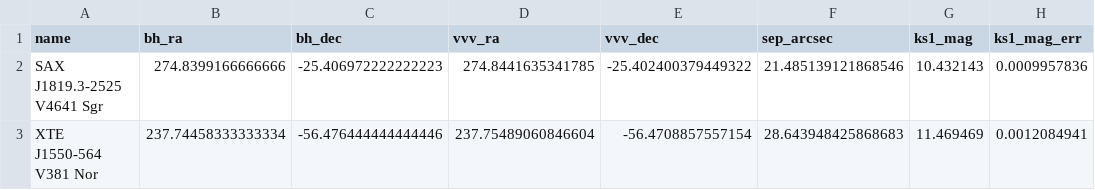
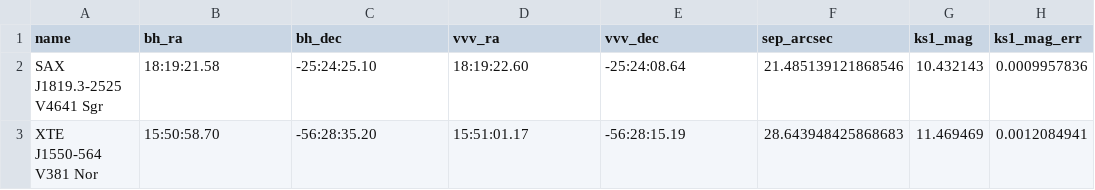
Before and after one commit to alicja-brzezowska/X-ray-binaries-data-scraper, a CSV file: black_holes_with_vvv.csv, drawn as a sheet; only a part is shown; the diff names each change by its address in the sheet, - before the commit and + after, or states it on an @@ line.

```diff
--- a/black_holes_with_vvv.csv
+++ b/black_holes_with_vvv.csv
-B2 (bh_ra): 274.8399166666666
+B2 (bh_ra): 18:19:21.58
-C2 (bh_dec): -25.406972222222223
+C2 (bh_dec): -25:24:25.10
-D2 (vvv_ra): 274.8441635341785
+D2 (vvv_ra): 18:19:22.60
-E2 (vvv_dec): -25.402400379449322
+E2 (vvv_dec): -25:24:08.64
-B3 (bh_ra): 237.74458333333334
+B3 (bh_ra): 15:50:58.70
-C3 (bh_dec): -56.476444444444446
+C3 (bh_dec): -56:28:35.20
-D3 (vvv_ra): 237.75489060846604
+D3 (vvv_ra): 15:51:01.17
-E3 (vvv_dec): -56.4708857557154
+E3 (vvv_dec): -56:28:15.19
```
Also changed, not shown: 1 other file.
